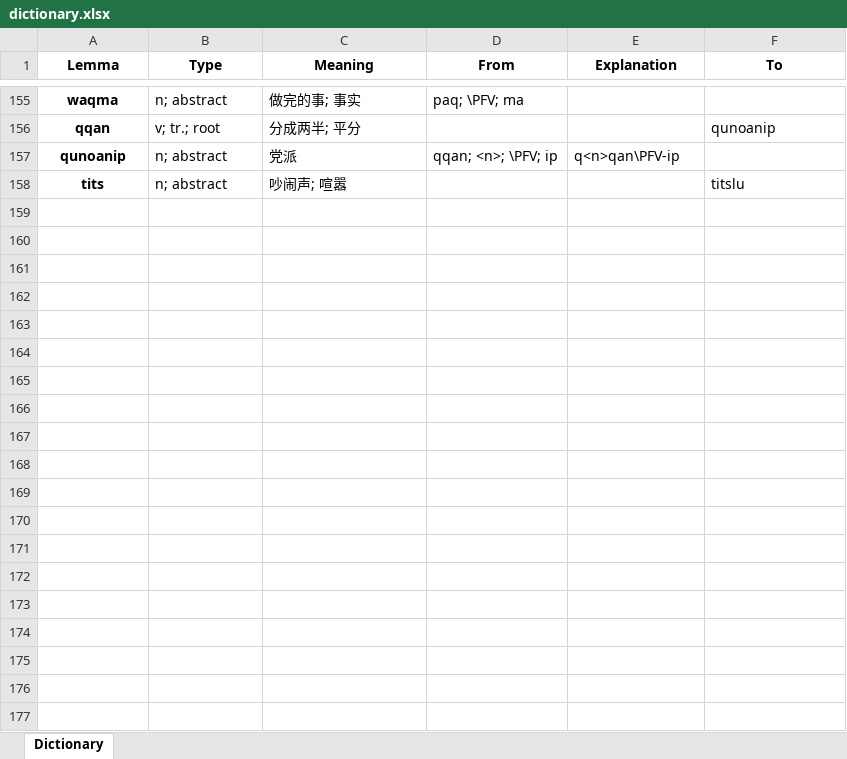
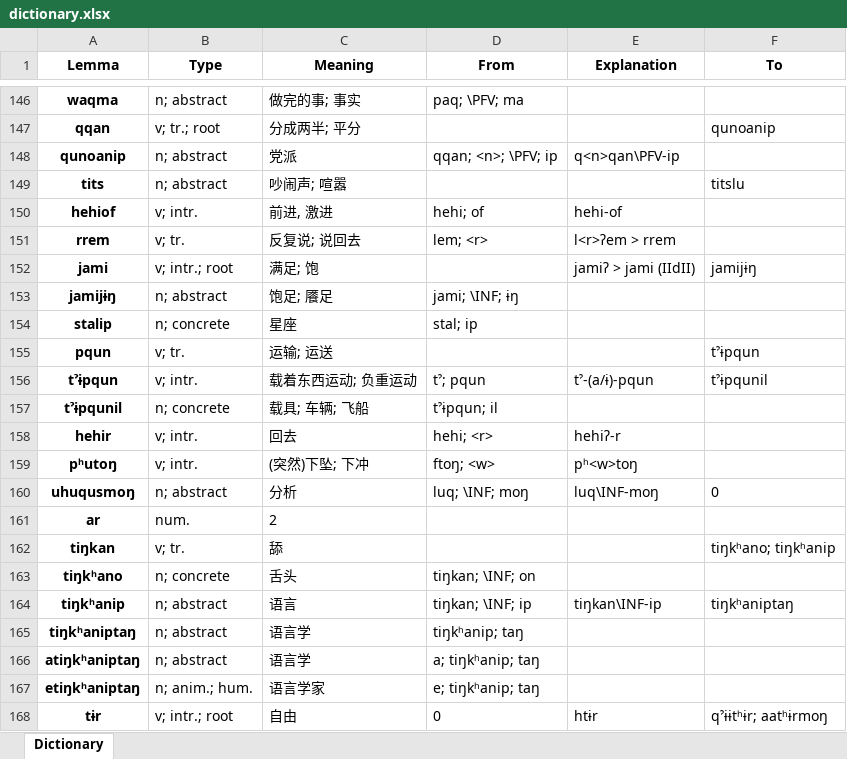
Before and after one commit to PwanTroeknrie/nganDictionary, an Excel workbook: dictionary.xlsx, sheet Dictionary, drawn as a sheet; only a part is shown, gaps mark what is left out; values as stored, in another font and other column widths than the file's, no borders; the diff covers the shown part only; the diff names each change by its address in the sheet, - before the commit and + after, or states it on an @@ line.

```diff
--- a/dictionary.xlsx (sheet Dictionary)
+++ b/dictionary.xlsx (sheet Dictionary)
+row 150: hehiof | v; intr. | 前进, 激进 | hehi; of | hehi-of
+row 151: rrem | v; tr. | 反复说; 说回去 | lem; <r> | l<r>ʔem > rrem
+row 152: jami | v; intr.; root | 满足; 饱 |  | jamiʔ > jami (IIdII) | jamijɨŋ
+row 153: jamijɨŋ | n; abstract | 饱足; 餍足 | jami; \INF; ɨŋ
+row 154: stalip | n; concrete | 星座 | stal; ip
+row 155: pqun | v; tr. | 运输; 运送 |  |  | tˀɨpqun
+row 156: tˀɨpqun | v; intr. | 载着东西运动; 负重运动 | tˀ; pqun | tˀ-(a/ɨ)-pqun | tˀɨpqunil
+row 157: tˀɨpqunil | n; concrete | 载具; 车辆; 飞船 | tˀɨpqun; il
+row 158: hehir | v; intr. | 回去 | hehi; <r> | hehiʔ-r
+row 159: pʰutoŋ | v; intr. | (突然)下坠; 下冲 | ftoŋ; <w> | pʰ<w>toŋ
+row 160: uhuqusmoŋ | n; abstract | 分析 | luq; \INF; moŋ | luq\INF-moŋ | 0
+row 161: ar | num. | 2
+row 162: tiŋkan | v; tr. | 舔 |  |  | tiŋkʰano; tiŋkʰanip
+row 163: tiŋkʰano | n; concrete | 舌头 | tiŋkan; \INF; on
+row 164: tiŋkʰanip | n; abstract | 语言 | tiŋkan; \INF; ip | tiŋkan\INF-ip | tiŋkʰaniptaŋ
+row 165: tiŋkʰaniptaŋ | n; abstract | 语言学 | tiŋkʰanip; taŋ
+row 166: atiŋkʰaniptaŋ | n; abstract | 语言学 | a; tiŋkʰanip; taŋ
+row 167: etiŋkʰaniptaŋ | n; anim.; hum. | 语言学家 | e; tiŋkʰanip; taŋ
+row 168: tɨr | v; intr.; root | 自由 | 0 | htɨr | qˀɨɨtʰɨr; aatʰɨrmoŋ
```
Also changed, not shown: 35 added rows, 9 removed rows and 17 edited cells elsewhere in this sheet, 3 other files.
